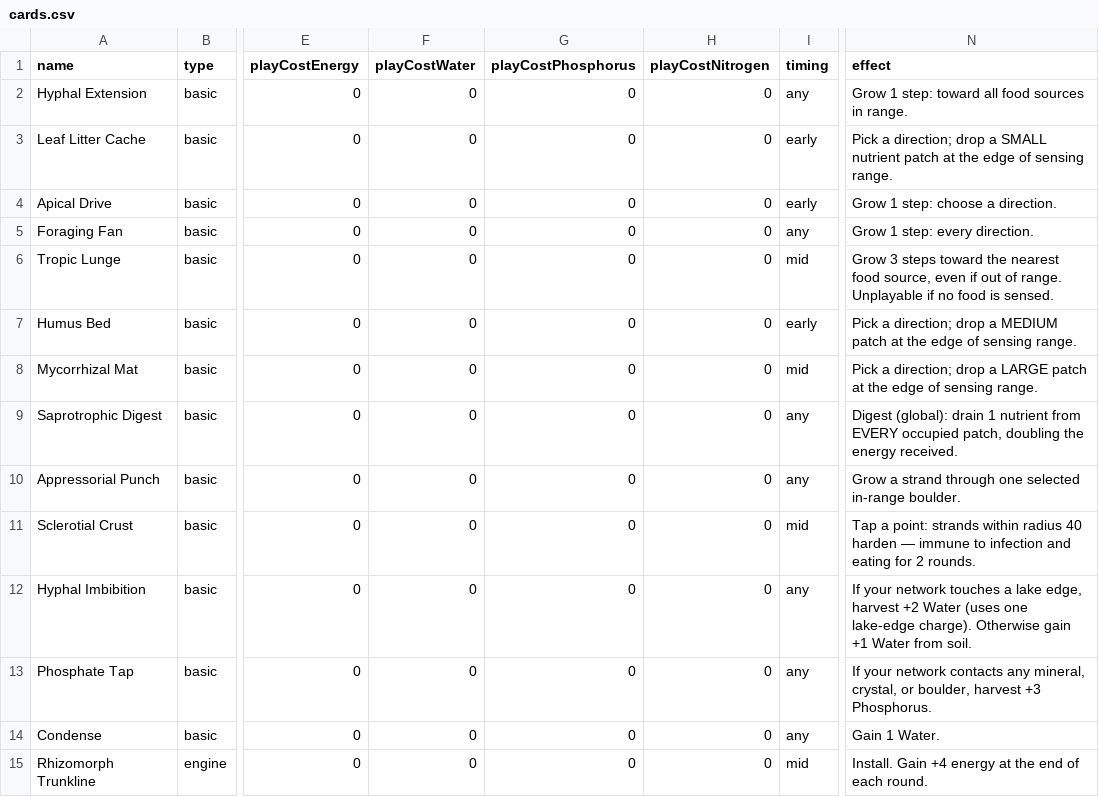
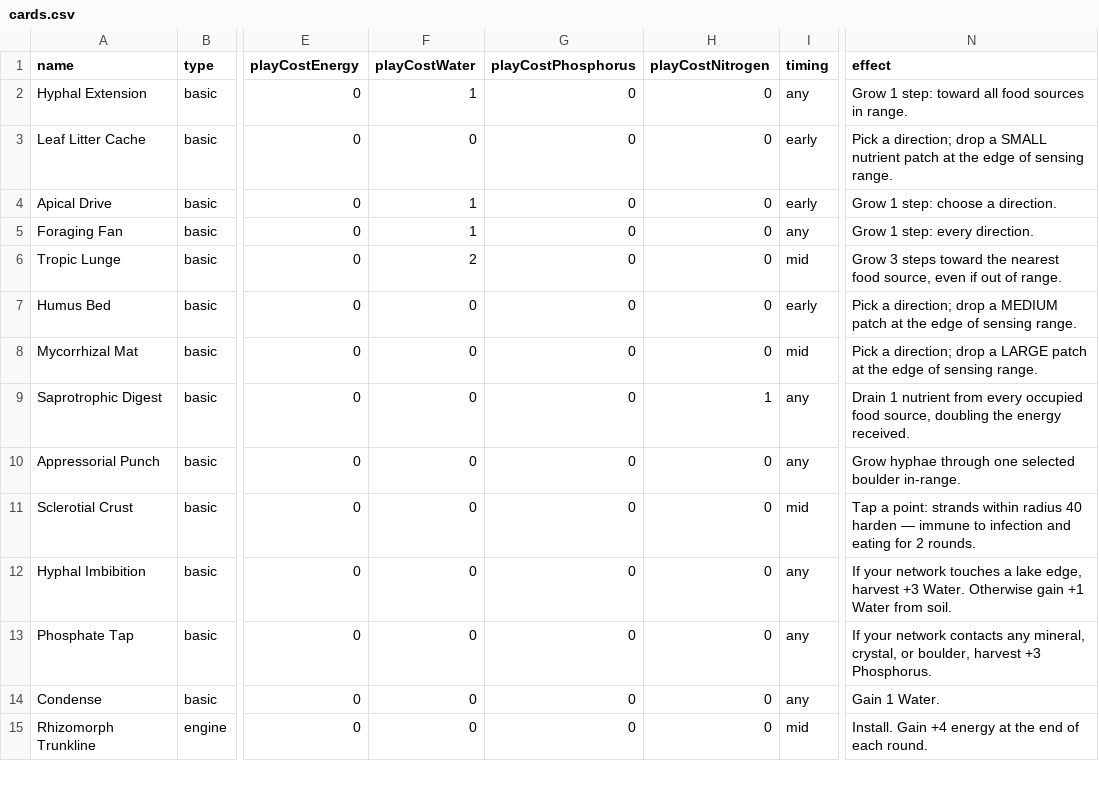
Before and after one commit to pallkvaran-blip/mycelium2d, a CSV file: docs/cards.csv, drawn as a sheet; only a part is shown, gaps mark what is left out; the diff covers the shown part only; the diff names each change by its address in the sheet, - before the commit and + after, or states it on an @@ line.

```diff
--- a/docs/cards.csv
+++ b/docs/cards.csv
-F2 (playCostWater): 0
+F2 (playCostWater): 1
-F4:F5 (playCostWater): 0
+F4:F5 (playCostWater): 1
-F6 (playCostWater): 0
+F6 (playCostWater): 2
-N6 (effect): …of range. Unplayable if no food is sensed.
+N6 (effect): …of range.
-H9 (playCostNitrogen): 0
+H9 (playCostNitrogen): 1
-N9 (effect): Digest (global): drain 1 nutrient from EVERY occupied patch, doubling the…
+N9 (effect): Drain 1 nutrient from every occupied food source, doubling the…
-N10 (effect): Grow a strand through one selected in-range boulder.
+N10 (effect): Grow hyphae through one selected boulder in-range.
-N12 (effect): …edge, harvest +2 Water (uses one lake-edge charge). Otherwise gain…
+N12 (effect): …edge, harvest +3 Water. Otherwise gain…
```
Also changed, not shown: 2 added rows, 3 removed rows and 13 edited cells elsewhere in this file, 3 other files.
